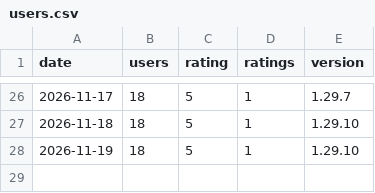
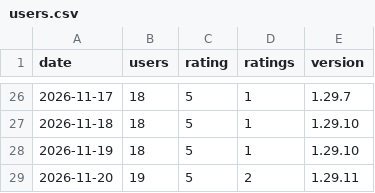
Before and after one commit to rostami5-star/livelabels-media, a CSV file: stats/users.csv, drawn as a sheet; only a part is shown, gaps mark what is left out; the diff names each change by its address in the sheet, - before the commit and + after, or states it on an @@ line.

```diff
--- a/stats/users.csv
+++ b/stats/users.csv
+row 29: 2026-11-20 | 19 | 5 | 2 | 1.29.11
```
